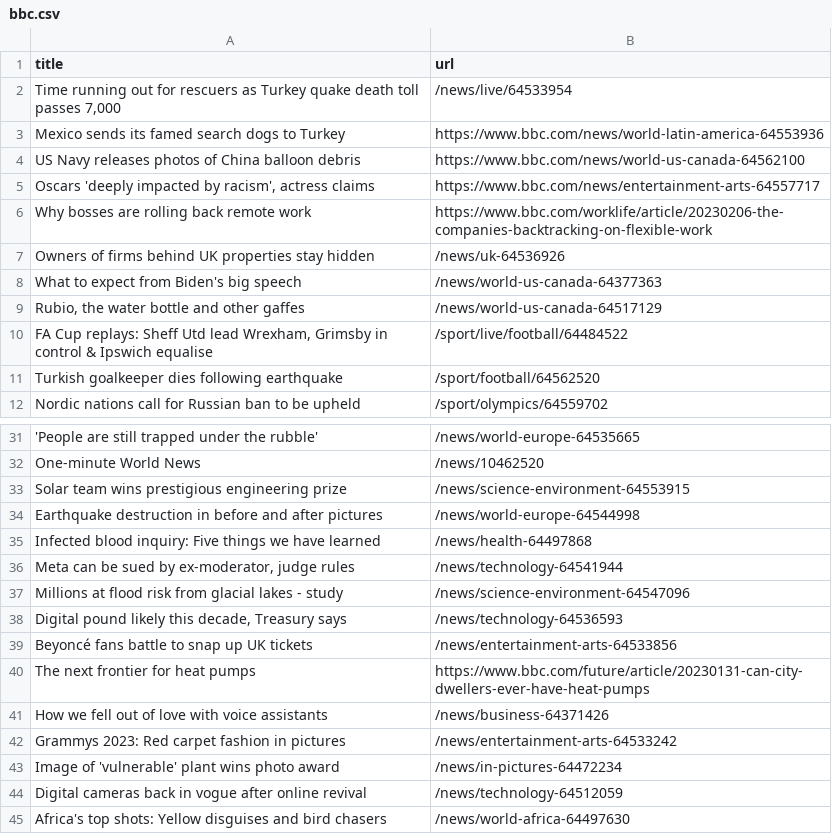
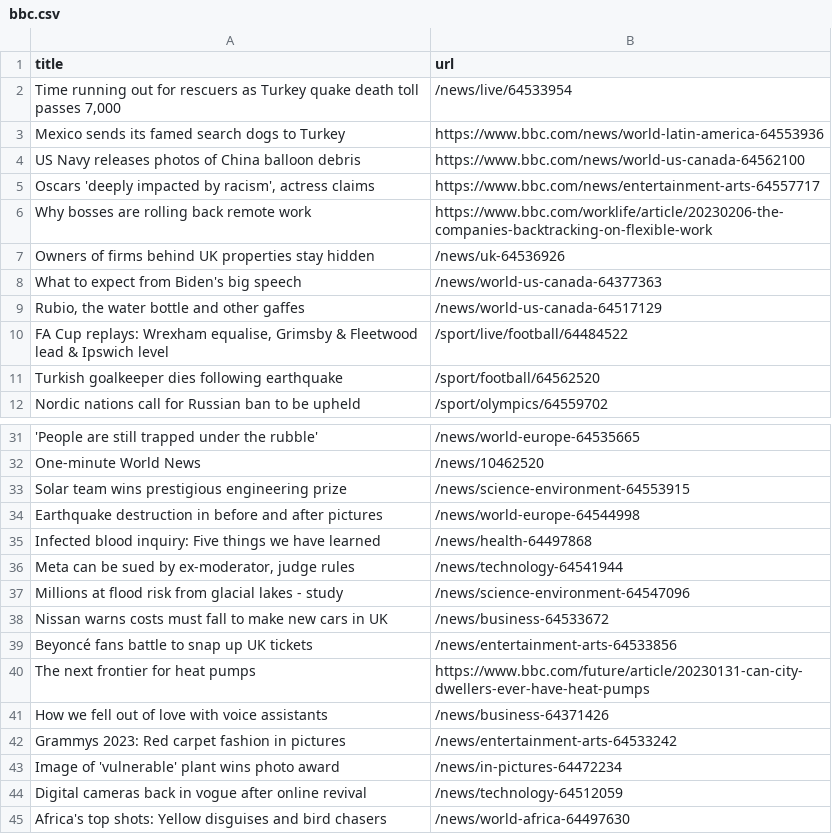
Before and after one commit to ramanshreya/automatic-scraper, a CSV file: bbc.csv, drawn as a sheet; only a part is shown, gaps mark what is left out.

```diff
--- a/bbc.csv
+++ b/bbc.csv
@@ -9,3 +9,3 @@ What to expect from Biden's big speech,/news/world-us-canada-64377363
 "Rubio, the water bottle and other gaffes",/news/world-us-canada-64517129
-"FA Cup replays: Sheff Utd lead Wrexham, Grimsby in control & Ipswich equalise",/sport/live/football/64484522
+"FA Cup replays: Wrexham equalise, Grimsby & Fleetwood lead & Ipswich level",/sport/live/football/64484522
 Turkish goalkeeper dies following earthquake,/sport/football/64562520
@@ -37,3 +37,3 @@ Infected blood inquiry: Five things we have learned,/news/health-64497868
 Millions at flood risk from glacial lakes - study,/news/science-environment-64547096
-"Digital pound likely this decade, Treasury says",/news/technology-64536593
+Nissan warns costs must fall to make new cars in UK,/news/business-64533672
 Beyoncé fans battle to snap up UK tickets,/news/entertainment-arts-64533856
```
